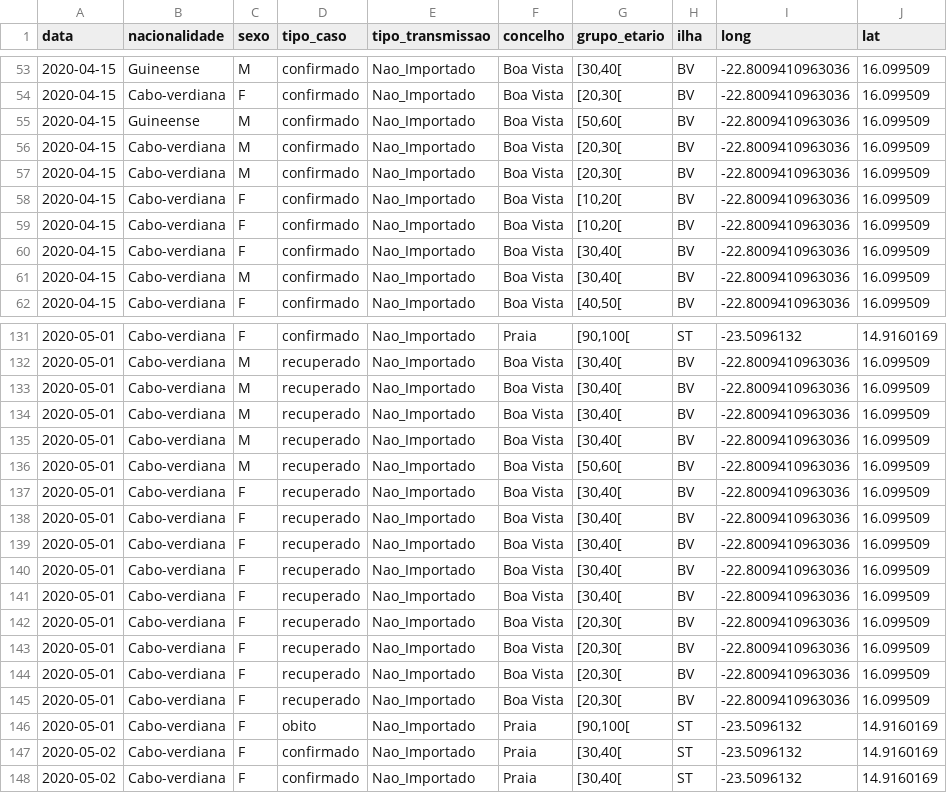
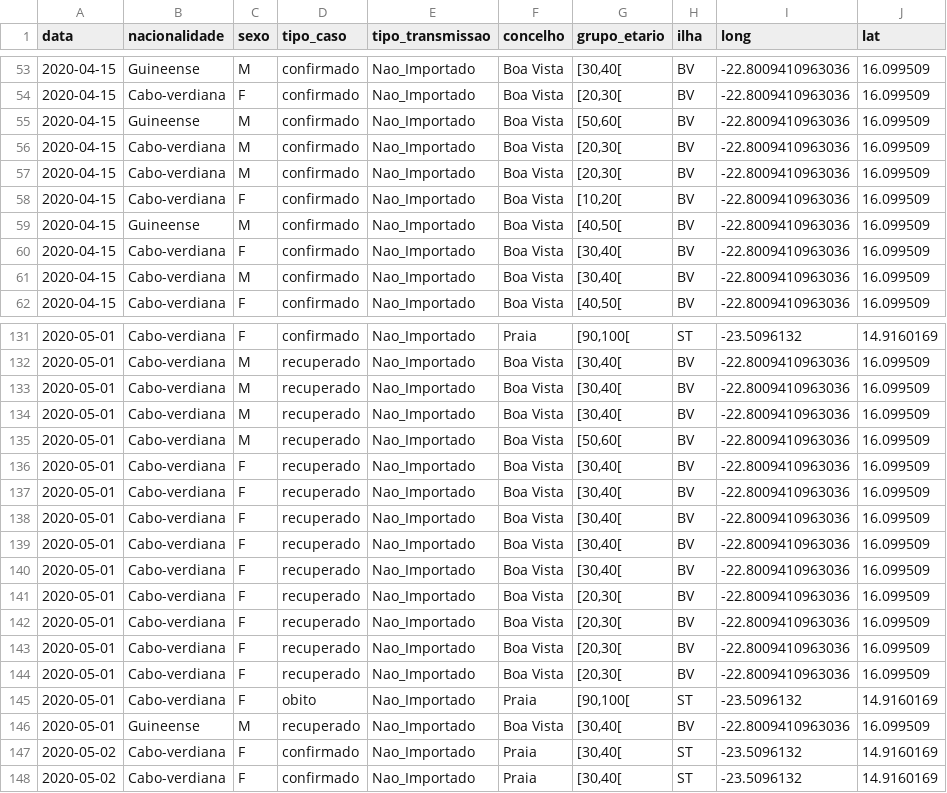
Before and after one commit to marovski/covid19cvdata, a CSV file: data-raw/csv/covid19cv.csv, drawn as a sheet; only a part is shown, gaps mark what is left out.

```diff
--- a/data-raw/csv/covid19cv.csv
+++ b/data-raw/csv/covid19cv.csv
@@ -58,3 +58,3 @@
 2020-04-15,"Cabo-verdiana","F","confirmado","Nao_Importado","Boa Vista","[10,20[","BV",-22.8009410963036,16.099509
-2020-04-15,"Cabo-verdiana","F","confirmado","Nao_Importado","Boa Vista","[10,20[","BV",-22.8009410963036,16.099509
+2020-04-15,"Guineense","M","confirmado","Nao_Importado","Boa Vista","[40,50[","BV",-22.8009410963036,16.099509
 2020-04-15,"Cabo-verdiana","F","confirmado","Nao_Importado","Boa Vista","[30,40[","BV",-22.8009410963036,16.099509
@@ -134,3 +134,2 @@
 2020-05-01,"Cabo-verdiana","M","recuperado","Nao_Importado","Boa Vista","[30,40[","BV",-22.8009410963036,16.099509
-2020-05-01,"Cabo-verdiana","M","recuperado","Nao_Importado","Boa Vista","[30,40[","BV",-22.8009410963036,16.099509
 2020-05-01,"Cabo-verdiana","M","recuperado","Nao_Importado","Boa Vista","[50,60[","BV",-22.8009410963036,16.099509
@@ -146,2 +145,3 @@
 2020-05-01,"Cabo-verdiana","F","obito","Nao_Importado","Praia","[90,100[","ST",-23.5096132,14.9160169
+2020-05-01,"Guineense","M","recuperado","Nao_Importado","Boa Vista","[30,40[","BV",-22.8009410963036,16.099509
 2020-05-02,"Cabo-verdiana","F","confirmado","Nao_Importado","Praia","[30,40[","ST",-23.5096132,14.9160169
```
Also changed, not shown: data-raw/csv/cvcovid19_raw.csv, 4 other files.
